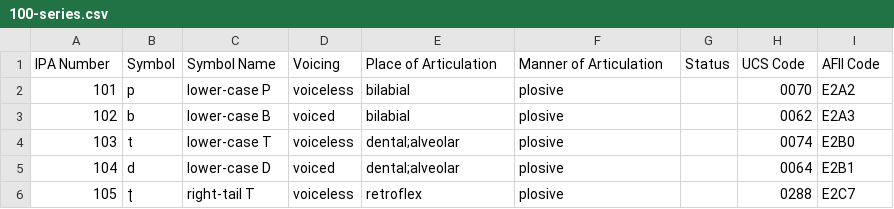
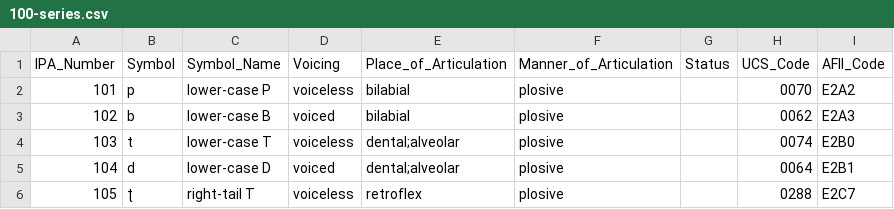
Before and after one commit to AdamSteffanick/ipa-data, a CSV file: datasets/100-series/100-series.csv, drawn as a sheet; only a part is shown.

Commit message:
Changed spaces → _

```diff
--- a/datasets/100-series/100-series.csv
+++ b/datasets/100-series/100-series.csv
@@ -1,2 +1,2 @@
-IPA Number,Symbol,Symbol Name,Voicing,Place of Articulation,Manner of Articulation,Status,UCS Code,AFII Code
+IPA_Number,Symbol,Symbol_Name,Voicing,Place_of_Articulation,Manner_of_Articulation,Status,UCS_Code,AFII_Code
 101,p,lower-case P,voiceless,bilabial,plosive,,0070,E2A2
```
